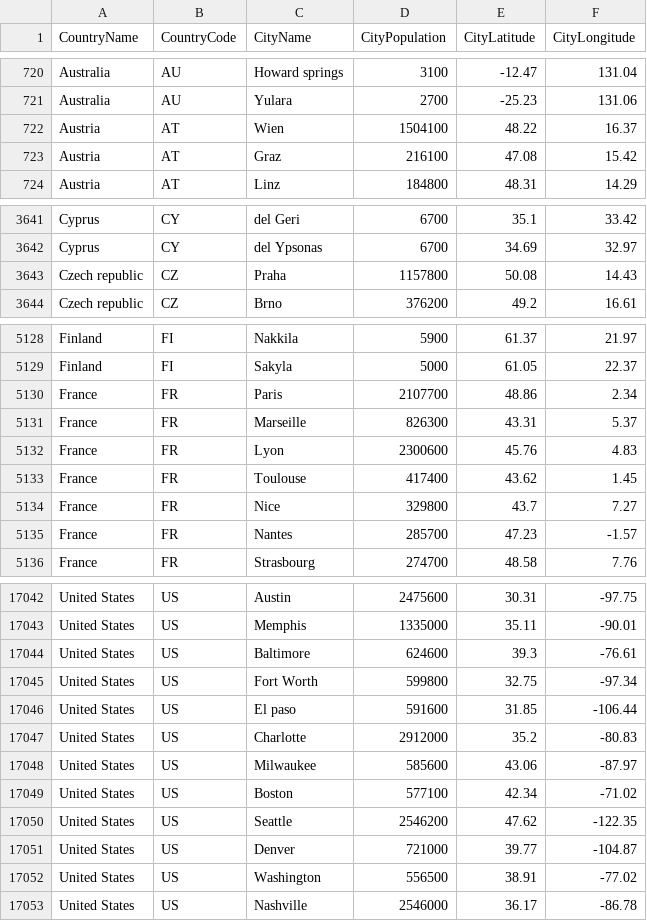
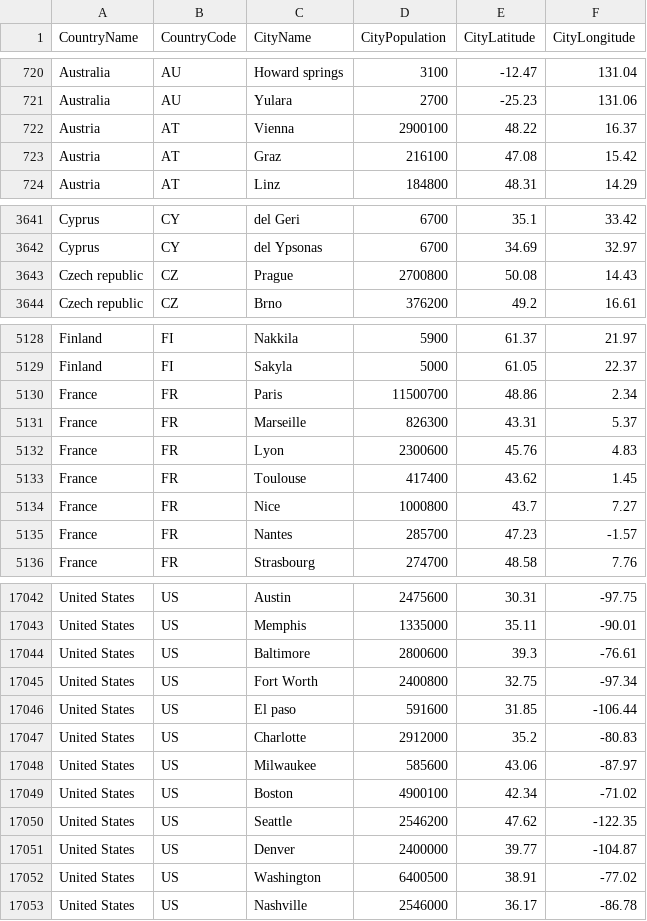
Before and after one commit to alex853/airways, a CSV file: src/main/resources/city-population.csv, drawn as a sheet; only a part is shown, gaps mark what is left out; the diff covers the shown part only.

```diff
--- a/src/main/resources/city-population.csv
+++ b/src/main/resources/city-population.csv
@@ -721,3 +721,3 @@ Australia,AU,Howard springs,3100,-12.47,131.04
 Australia,AU,Yulara,2700,-25.23,131.06
-Austria,AT,Wien,1504100,48.22,16.37
+Austria,AT,Vienna,2900100,48.22,16.37
 Austria,AT,Graz,216100,47.08,15.42
@@ -3642,3 +3642,3 @@ Cyprus,CY,del Geri,6700,35.1,33.42
 Cyprus,CY,del Ypsonas,6700,34.69,32.97
-Czech republic,CZ,Praha,1157800,50.08,14.43
+Czech republic,CZ,Prague,2700800,50.08,14.43
 Czech republic,CZ,Brno,376200,49.2,16.61
@@ -5129,3 +5129,3 @@ Finland,FI,Nakkila,5900,61.37,21.97
 Finland,FI,Sakyla,5000,61.05,22.37
-France,FR,Paris,2107700,48.86,2.34
+France,FR,Paris,11500700,48.86,2.34
 France,FR,Marseille,826300,43.31,5.37
@@ -5133,3 +5133,3 @@ France,FR,Lyon,2300600,45.76,4.83
 France,FR,Toulouse,417400,43.62,1.45
-France,FR,Nice,329800,43.7,7.27
+France,FR,Nice,1000800,43.7,7.27
 France,FR,Nantes,285700,47.23,-1.57
@@ -17043,4 +17043,4 @@ United States,US,Austin,2475600,30.31,-97.75
 United States,US,Memphis,1335000,35.11,-90.01
-United States,US,Baltimore,624600,39.3,-76.61
-United States,US,Fort Worth,599800,32.75,-97.34
+United States,US,Baltimore,2800600,39.3,-76.61
+United States,US,Fort Worth,2400800,32.75,-97.34
 United States,US,El paso,591600,31.85,-106.44
@@ -17048,6 +17048,6 @@ United States,US,Charlotte,2912000,35.2,-80.83
 United States,US,Milwaukee,585600,43.06,-87.97
-United States,US,Boston,577100,42.34,-71.02
+United States,US,Boston,4900100,42.34,-71.02
 United States,US,Seattle,2546200,47.62,-122.35
-United States,US,Denver,721000,39.77,-104.87
-United States,US,Washington,556500,38.91,-77.02
+United States,US,Denver,2400000,39.77,-104.87
+United States,US,Washington,6400500,38.91,-77.02
 United States,US,Nashville,2546000,36.17,-86.78
```
Also changed, not shown: 50 edited cells elsewhere in this file, 4 other files.
